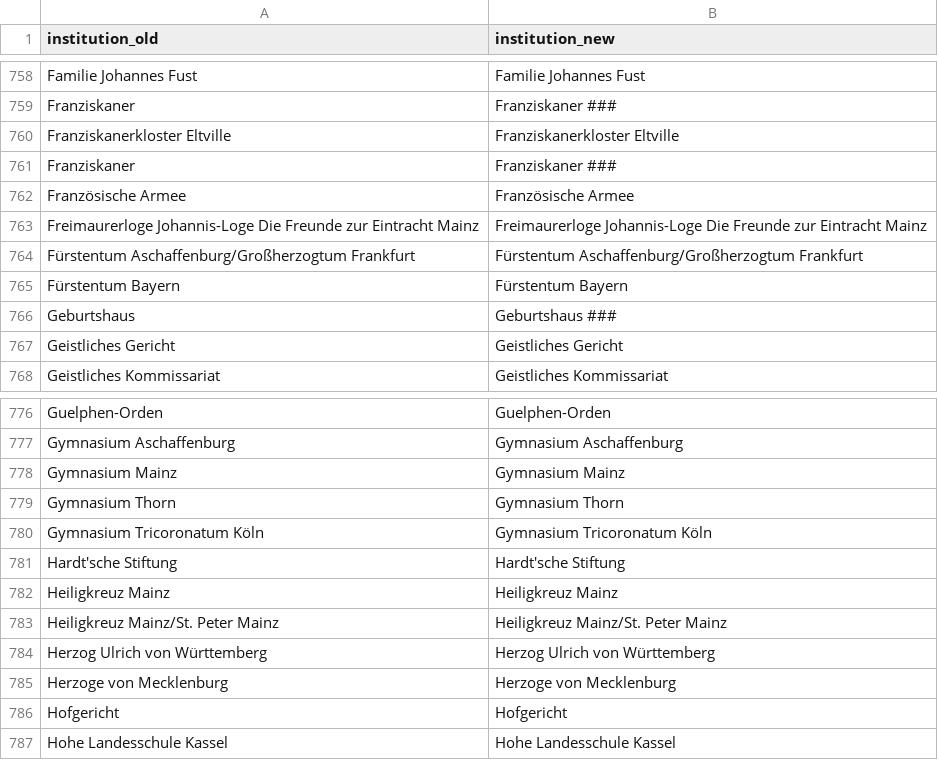
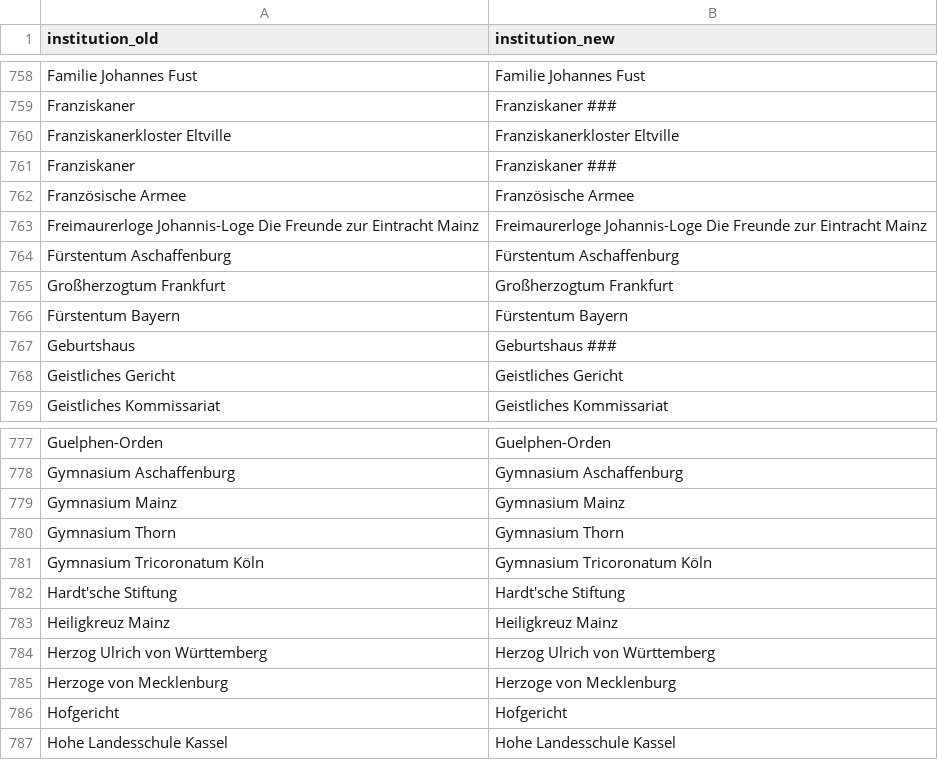
Before and after one commit to ieg-dhr/DigiKAR, a CSV file: OntologyFiles/institution_ontology.csv, drawn as a sheet; only a part is shown, gaps mark what is left out.

Commit message:
Update institution_ontology.csv

```diff
--- a/OntologyFiles/institution_ontology.csv
+++ b/OntologyFiles/institution_ontology.csv
@@ -763,3 +763,4 @@ Französische Armee, Französische Armee
 Freimaurerloge Johannis-Loge Die Freunde zur Eintracht Mainz, Freimaurerloge Johannis-Loge Die Freunde zur Eintracht Mainz
-Fürstentum Aschaffenburg/Großherzogtum Frankfurt, Fürstentum Aschaffenburg/Großherzogtum Frankfurt
+Fürstentum Aschaffenburg, Fürstentum Aschaffenburg
+Großherzogtum Frankfurt, Großherzogtum Frankfurt
 Fürstentum Bayern, Fürstentum Bayern
@@ -782,3 +783,2 @@ Hardt'sche Stiftung, Hardt'sche Stiftung
 Heiligkreuz Mainz, Heiligkreuz Mainz
-Heiligkreuz Mainz/St. Peter Mainz, Heiligkreuz Mainz/St. Peter Mainz
 Herzog Ulrich von Württemberg, Herzog Ulrich von Württemberg
```
